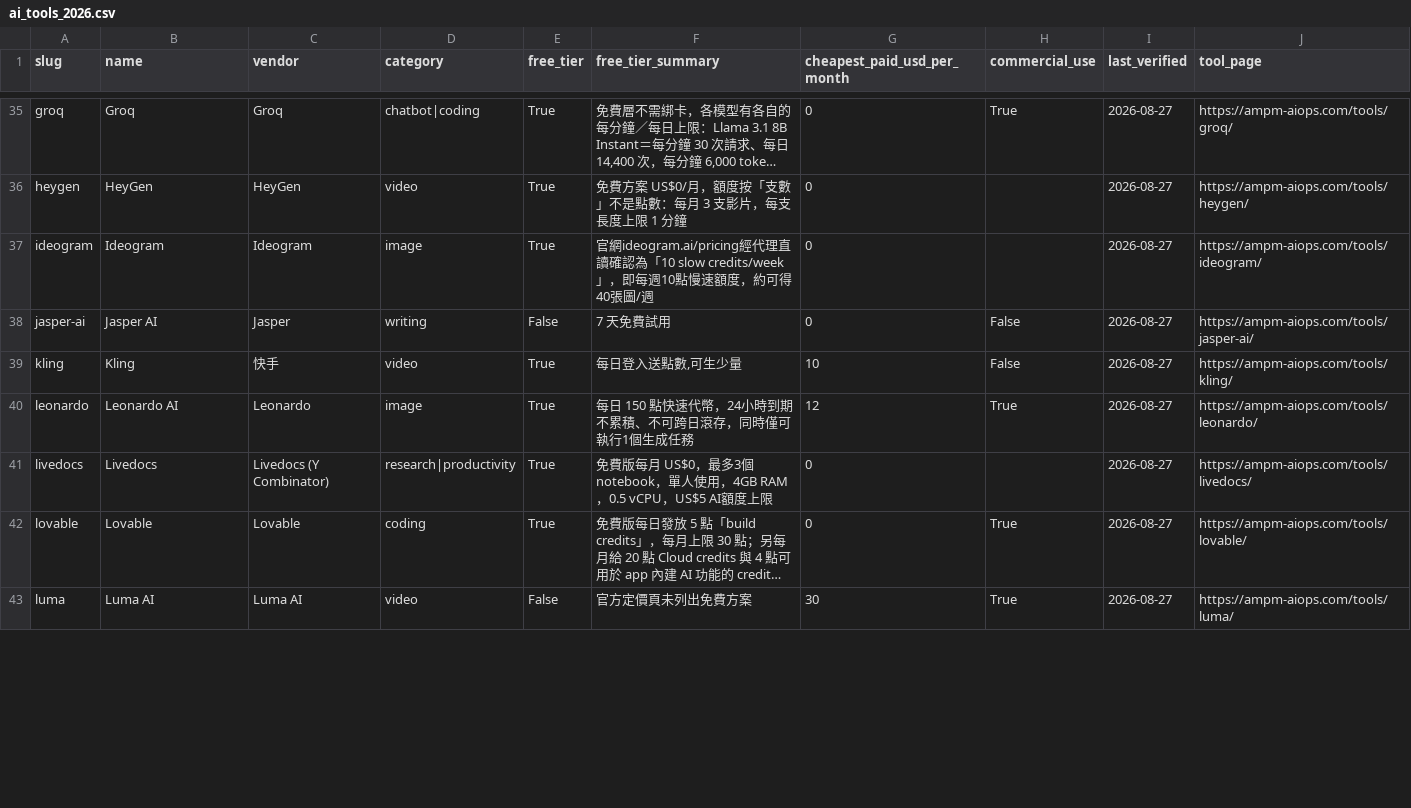
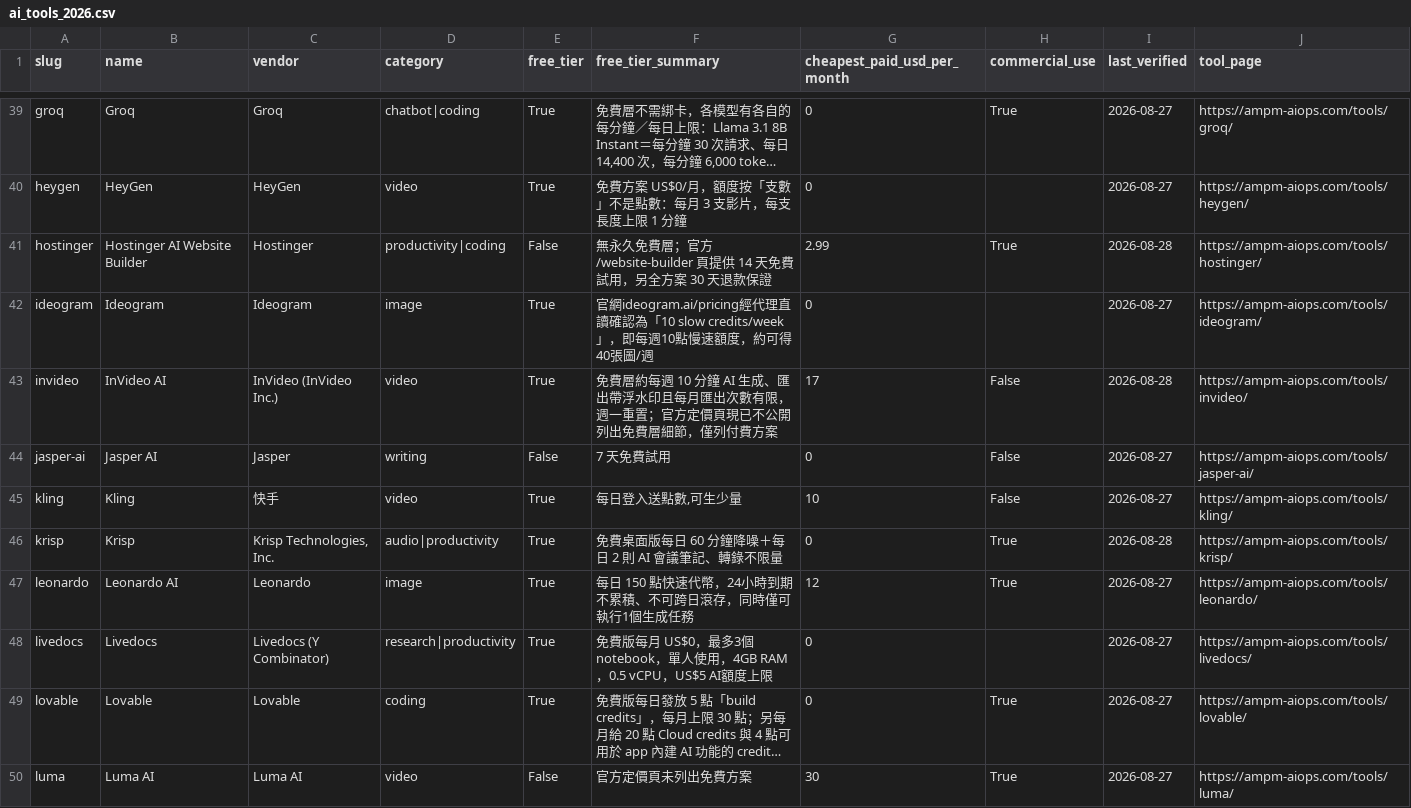
Before and after one commit to AMPM-AIOPS/awesome-ai-tools-pricing, a CSV file: data/ai_tools_2026.csv, drawn as a sheet; only a part is shown, gaps mark what is left out; long unchanged cells end in …; the diff covers the shown part only; the diff names each change by its address in the sheet, - before the commit and + after, or states it on an @@ line.

```diff
--- a/data/ai_tools_2026.csv
+++ b/data/ai_tools_2026.csv
+row 41: hostinger | Hostinger AI Website Builder | Hostinger | productivity|coding | False | 無永久免費層；官方 /website-builder 頁提供 14 天免費試用，另全方案 30 天退款保證 | 2.99 | True | 2026-08-28 | https://ampm-aiops.com/tools/hostinger/
+row 43: invideo | InVideo AI | InVideo (InVideo Inc.) | video | True | 免費層約每週 10 分鐘 AI 生成、匯出帶浮水印且每月匯出次數有限，週一重置；官方定價頁現已不公開列出免費層細節，僅列付費方案 | 17 | False | 2026-08-28 | https://ampm-aiops.com/tools/invideo/
+row 46: krisp | Krisp | Krisp Technologies, Inc. | audio|productivity | True | 免費桌面版每日 60 分鐘降噪＋每日 2 則 AI 會議筆記、轉錄不限量 | 0 | True | 2026-08-28 | https://ampm-aiops.com/tools/krisp/
```
Also changed, not shown: 13 added rows and 9 edited cells elsewhere in this file, 2 other files.
